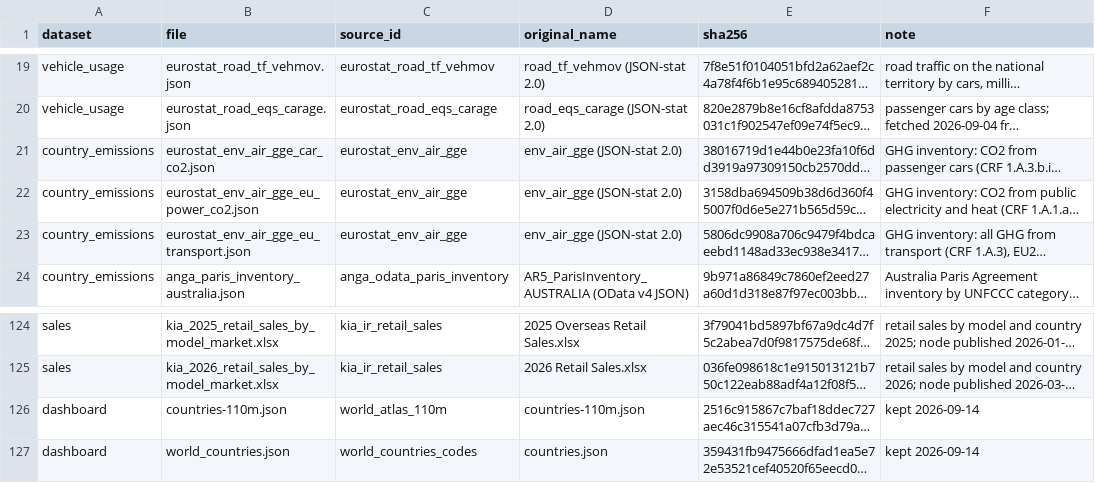
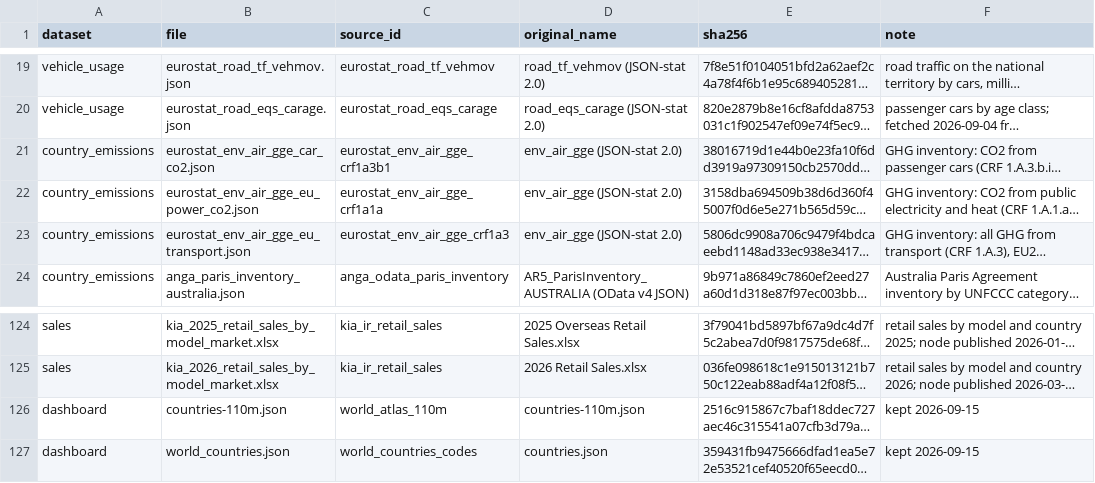
Before and after one commit to PLANiT-Institute/tradeimpact, a CSV file: data/auto/registry/raw_files.csv, drawn as a sheet; only a part is shown, gaps mark what is left out; long unchanged cells end in …; the diff names each change by its address in the sheet, - before the commit and + after, or states it on an @@ line.

```diff
--- a/data/auto/registry/raw_files.csv
+++ b/data/auto/registry/raw_files.csv
-C21 (source_id): eurostat_env_air_gge
+C21 (source_id): eurostat_env_air_gge_crf1a3b1
-C22 (source_id): eurostat_env_air_gge
+C22 (source_id): eurostat_env_air_gge_crf1a1a
-C23 (source_id): eurostat_env_air_gge
+C23 (source_id): eurostat_env_air_gge_crf1a3
-F126:F127 (note): kept 2026-09-14
+F126:F127 (note): kept 2026-09-15
```
Also changed, not shown: data/auto/registry/sources.csv, 7 other files.
